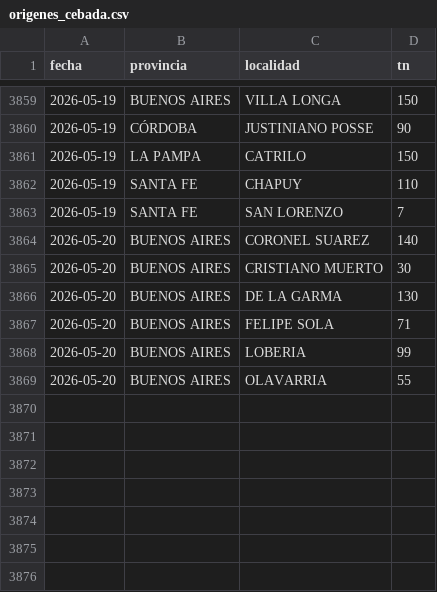
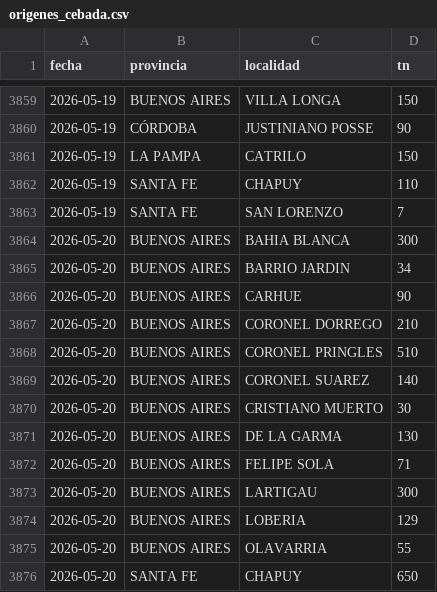
Before and after one commit to alfonsoancarola/app-all, a CSV file: fs_maiz/data/origenes_cebada.csv, drawn as a sheet; only a part is shown, gaps mark what is left out.

```diff
--- a/fs_maiz/data/origenes_cebada.csv
+++ b/fs_maiz/data/origenes_cebada.csv
@@ -3863,2 +3863,7 @@ fecha,provincia,localidad,tn
 2026-05-19,SANTA FE,SAN LORENZO,7
+2026-05-20,BUENOS AIRES,BAHIA BLANCA,300
+2026-05-20,BUENOS AIRES,BARRIO JARDIN,34
+2026-05-20,BUENOS AIRES,CARHUE,90
+2026-05-20,BUENOS AIRES,CORONEL DORREGO,210
+2026-05-20,BUENOS AIRES,CORONEL PRINGLES,510
 2026-05-20,BUENOS AIRES,CORONEL SUAREZ,140
@@ -3867,3 +3872,5 @@ fecha,provincia,localidad,tn
 2026-05-20,BUENOS AIRES,FELIPE SOLA,71
-2026-05-20,BUENOS AIRES,LOBERIA,99
+2026-05-20,BUENOS AIRES,LARTIGAU,300
+2026-05-20,BUENOS AIRES,LOBERIA,129
 2026-05-20,BUENOS AIRES,OLAVARRIA,55
+2026-05-20,SANTA FE,CHAPUY,650
```
Also changed, not shown: fs_maiz/data/matriz_fs.csv, fs_maiz/data/matriz_maiz.csv, 27 other files.
